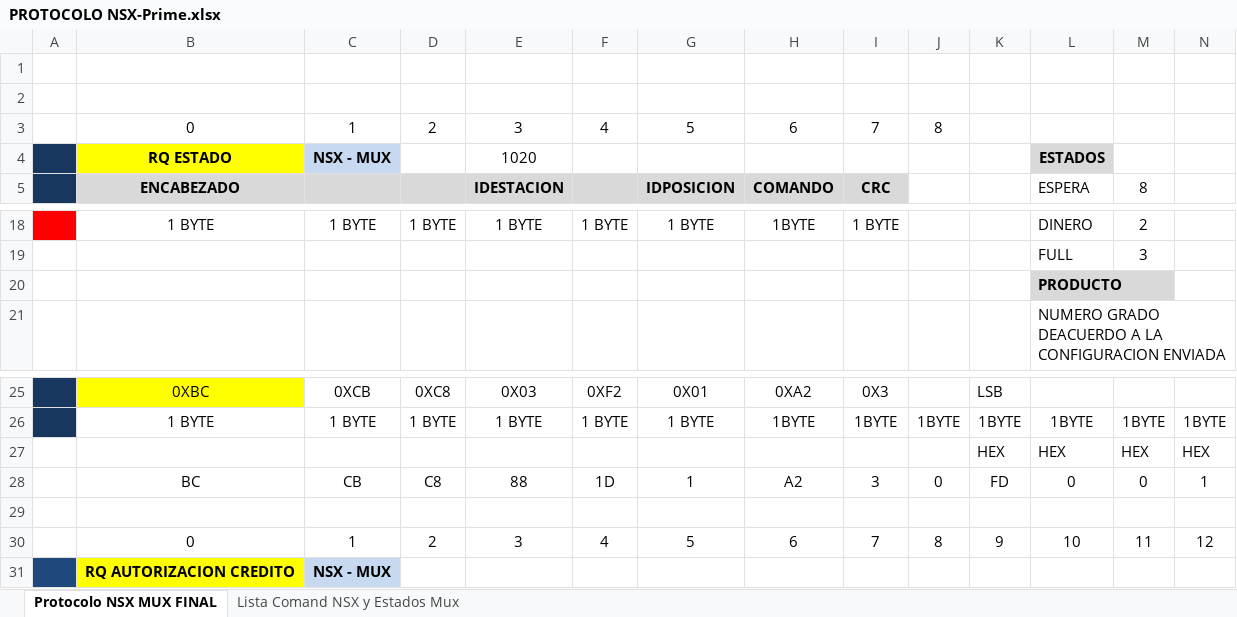
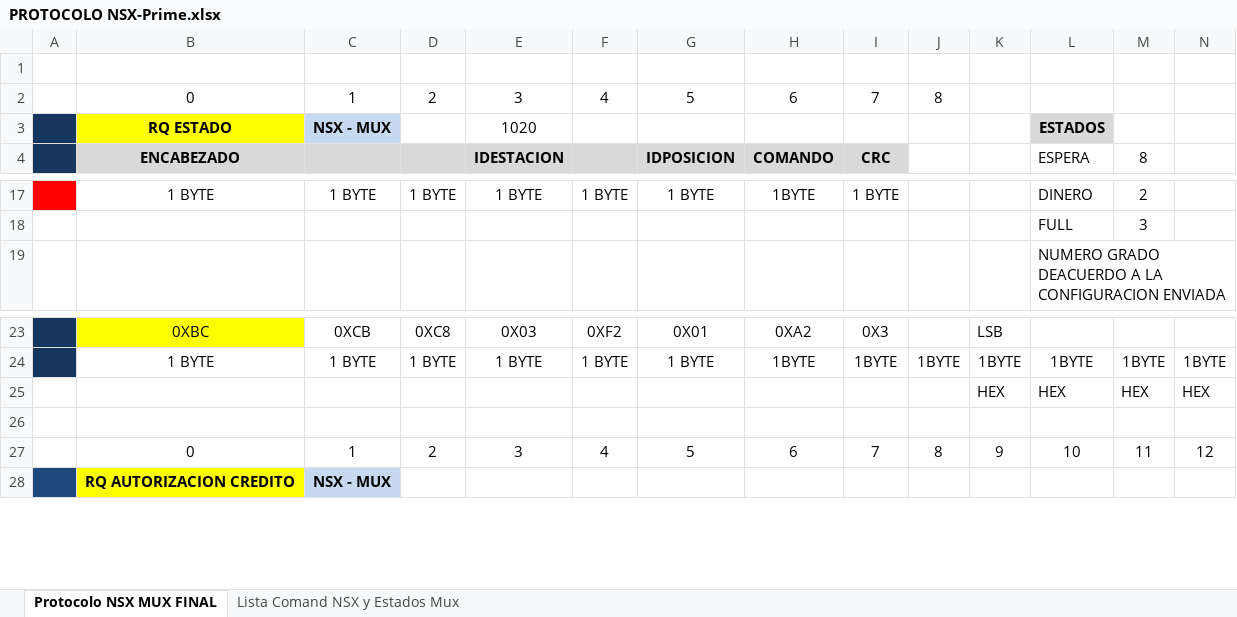
Before and after one commit to proyectos1Insepet/Codigo, an Excel workbook: PROTOCOLO NSX-Prime.xlsx, sheet Protocolo NSX MUX FINAL, drawn as a sheet; only a part is shown, gaps mark what is left out; values as stored, in another font and other column widths than the file's, no borders; rows hold the shown columns only; the diff names each change by its address in the sheet, - before the commit and + after, or states it on an @@ line.

```diff
--- a/PROTOCOLO NSX-Prime.xlsx (sheet Protocolo NSX MUX FINAL)
+++ b/PROTOCOLO NSX-Prime.xlsx (sheet Protocolo NSX MUX FINAL)
-row 2: (empty)
-row 20:  |  |  |  |  |  |  |  |  |  |  | PRODUCTO
-row 28:  | BC | CB | C8 | 88 | 1D | 1 | A2 | 3 | 0 | FD | 0 | 0 | 1
```
Also changed, not shown: 5 other files.
